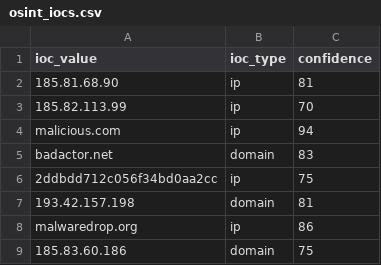
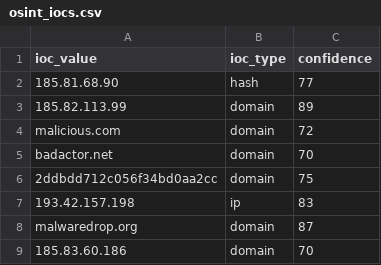
Before and after one commit to DRA3V50/Network-Threat-Intelligence-Analysis, a CSV file: build/iocs/osint_iocs.csv, drawn as a sheet.

```diff
--- a/build/iocs/osint_iocs.csv
+++ b/build/iocs/osint_iocs.csv
@@ -1,9 +1,9 @@
 ioc_value,ioc_type,confidence
-185.81.68.90,ip,81
-185.82.113.99,ip,70
-malicious.com,ip,94
-badactor.net,domain,83
-2ddbdd712c056f34bd0aa2cc,ip,75
-193.42.157.198,domain,81
-malwaredrop.org,ip,86
-185.83.60.186,domain,75
+185.81.68.90,hash,77
+185.82.113.99,domain,89
+malicious.com,domain,72
+badactor.net,domain,70
+2ddbdd712c056f34bd0aa2cc,domain,75
+193.42.157.198,ip,83
+malwaredrop.org,domain,87
+185.83.60.186,domain,70
```
Also changed, not shown: 4 other files.
